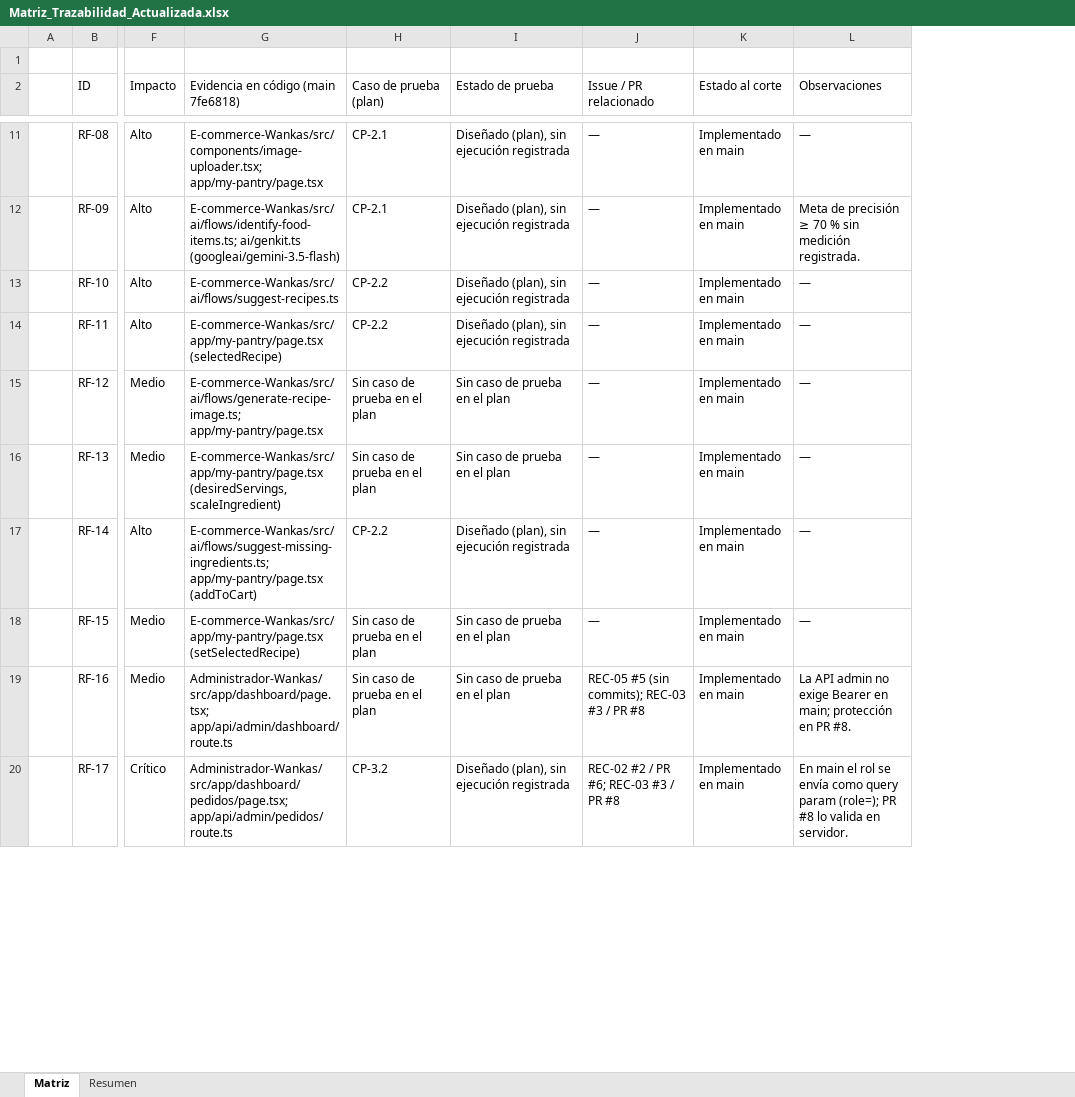
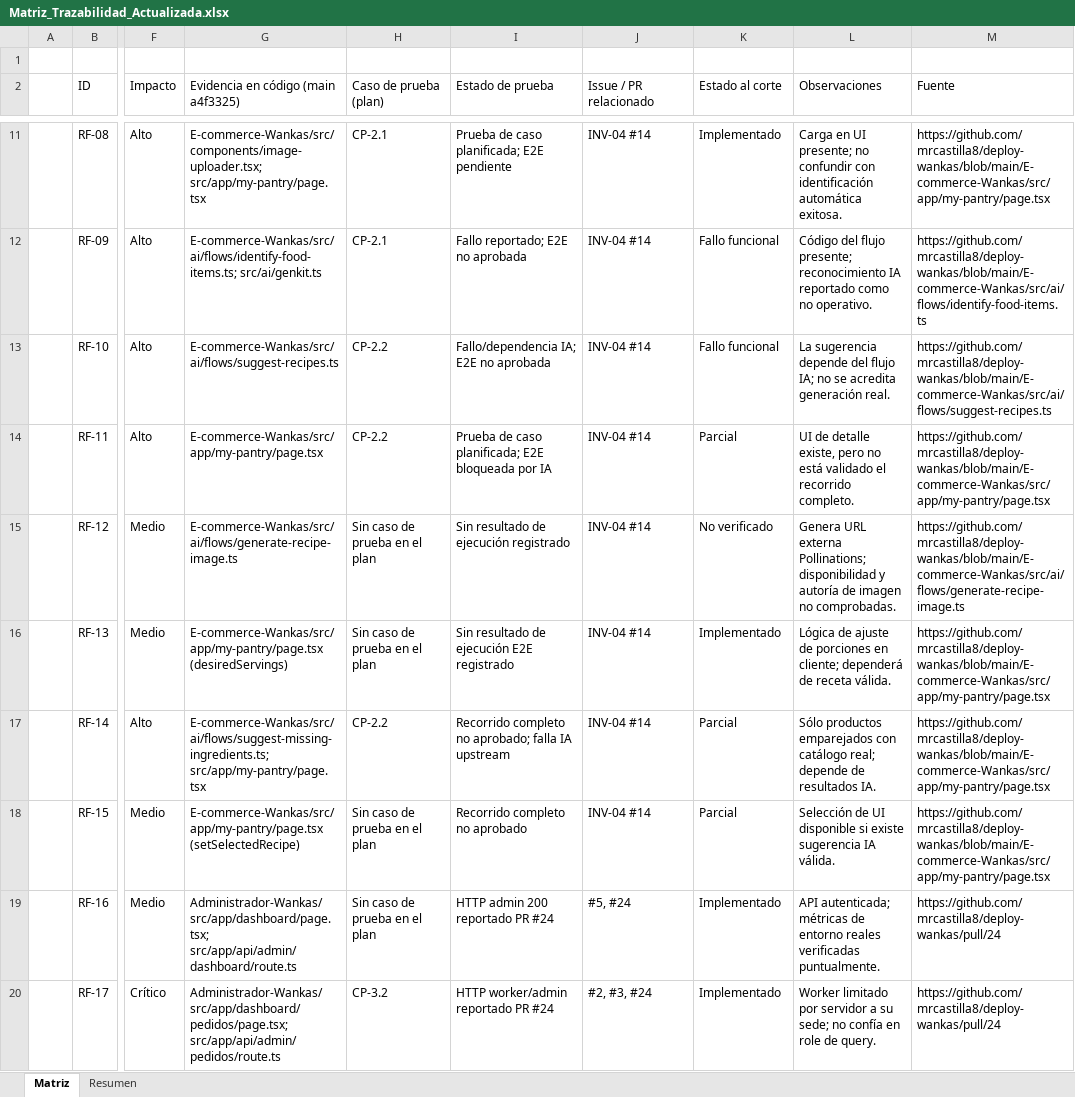
Before and after one commit to mrcastilla8/deploy-wankas, an Excel workbook: docs/entregables/Matriz_Trazabilidad_Actualizada.xlsx, sheet Matriz, drawn as a sheet; only a part is shown, gaps mark what is left out; values as stored, in another font and other column widths than the file's, no cell formats; conditional formats and table styles not drawn; removed rows and columns are numbered as before the commit, all else as after; the diff covers the shown part only; the diff names each change by its address in the sheet, - before the commit and + after, or states it on an @@ line.

```diff
--- a/docs/entregables/Matriz_Trazabilidad_Actualizada.xlsx (sheet Matriz)
+++ b/docs/entregables/Matriz_Trazabilidad_Actualizada.xlsx (sheet Matriz)
-column G, row 2: Evidencia en código (main 7fe6818); rows 11-20: E-commerce-Wankas/src/components/image-uploader.tsx; app/my-pantry/page.tsx | E-commerce-Wankas/src/ai/flows/identify-food-items.ts; ai/genkit.ts (googleai/gemini-3.5-flash) | E-commerce-Wankas/src/ai/flows/suggest-recipes.ts | E-commerce-Wankas/src/app/my-pantry/page.tsx (selectedRecipe) | E-commerce-Wankas/src/ai/flows/generate-recipe-image.ts; app/my-pantry/page.tsx | E-commerce-Wankas/src/app/my-pantry/page.tsx (desiredServings, scaleIngredient) | E-commerce-Wankas/src/ai/flows/suggest-missing-ingredients.ts; app/my-pantry/page.tsx (addToCart) | E-commerce-Wankas/src/app/my-pantry/page.tsx (setSelectedRecipe) | Administrador-Wankas/src/app/dashboard/page.tsx; app/api/admin/dashboard/route.ts | Administrador-Wankas/src/app/dashboard/pedidos/page.tsx; app/api/admin/pedidos/route.ts
+column G, row 2: Evidencia en código (main a4f3325); rows 11-20: E-commerce-Wankas/src/components/image-uploader.tsx; src/app/my-pantry/page.tsx | E-commerce-Wankas/src/ai/flows/identify-food-items.ts; src/ai/genkit.ts | E-commerce-Wankas/src/ai/flows/suggest-recipes.ts | E-commerce-Wankas/src/app/my-pantry/page.tsx | E-commerce-Wankas/src/ai/flows/generate-recipe-image.ts | E-commerce-Wankas/src/app/my-pantry/page.tsx (desiredServings) | E-commerce-Wankas/src/ai/flows/suggest-missing-ingredients.ts; src/app/my-pantry/page.tsx | E-commerce-Wankas/src/app/my-pantry/page.tsx (setSelectedRecipe) | Administrador-Wankas/src/app/dashboard/page.tsx; src/app/api/admin/dashboard/route.ts | Administrador-Wankas/src/app/dashboard/pedidos/page.tsx; src/app/api/admin/pedidos/route.ts
+column M (Fuente), rows 11-20: https://github.com/mrcastilla8/deploy-wankas/blob/main/E-commerce-Wankas/src/app/my-pantry/page.tsx | https://github.com/mrcastilla8/deploy-wankas/blob/main/E-commerce-Wankas/src/ai/flows/identify-food-items.ts | https://github.com/mrcastilla8/deploy-wankas/blob/main/E-commerce-Wankas/src/ai/flows/suggest-recipes.ts | https://github.com/mrcastilla8/deploy-wankas/blob/main/E-commerce-Wankas/src/app/my-pantry/page.tsx | https://github.com/mrcastilla8/deploy-wankas/blob/main/E-commerce-Wankas/src/ai/flows/generate-recipe-image.ts | https://github.com/mrcastilla8/deploy-wankas/blob/main/E-commerce-Wankas/src/app/my-pantry/page.tsx | https://github.com/mrcastilla8/deploy-wankas/blob/main/E-commerce-Wankas/src/app/my-pantry/page.tsx | https://github.com/mrcastilla8/deploy-wankas/blob/main/E-commerce-Wankas/src/app/my-pantry/page.tsx | https://github.com/mrcastilla8/deploy-wankas/pull/24 | https://github.com/mrcastilla8/deploy-wankas/pull/24
-I11 (Estado de prueba): Diseñado (plan), sin ejecución registrada
+I11 (Estado de prueba): Prueba de caso planificada; E2E pendiente
-J11:J18 (Issue / PR relacionado): —
+J11:J18 (Issue / PR relacionado): INV-04 #14
-K11 (Estado al corte): Implementado en main
+K11 (Estado al corte): Implementado
-L11 (Observaciones): —
+L11 (Observaciones): Carga en UI presente; no confundir con identificación automática exitosa.
-I12 (Estado de prueba): Diseñado (plan), sin ejecución registrada
+I12 (Estado de prueba): Fallo reportado; E2E no aprobada
-K12:K13 (Estado al corte): Implementado en main
+K12:K13 (Estado al corte): Fallo funcional
-L12 (Observaciones): Meta de precisión ≥ 70 % sin medición registrada.
+L12 (Observaciones): Código del flujo presente; reconocimiento IA reportado como no operativo.
-I13 (Estado de prueba): Diseñado (plan), sin ejecución registrada
+I13 (Estado de prueba): Fallo/dependencia IA; E2E no aprobada
-L13 (Observaciones): —
+L13 (Observaciones): La sugerencia depende del flujo IA; no se acredita generación real.
-I14 (Estado de prueba): Diseñado (plan), sin ejecución registrada
+I14 (Estado de prueba): Prueba de caso planificada; E2E bloqueada por IA
-K14 (Estado al corte): Implementado en main
+K14 (Estado al corte): Parcial
-L14 (Observaciones): —
+L14 (Observaciones): UI de detalle existe, pero no está validado el recorrido completo.
-I15 (Estado de prueba): Sin caso de prueba en el plan
+I15 (Estado de prueba): Sin resultado de ejecución registrado
-K15 (Estado al corte): Implementado en main
+K15 (Estado al corte): No verificado
-L15 (Observaciones): —
+L15 (Observaciones): Genera URL externa Pollinations; disponibilidad y autoría de imagen no comprobadas.
-I16 (Estado de prueba): Sin caso de prueba en el plan
+I16 (Estado de prueba): Sin resultado de ejecución E2E registrado
-K16 (Estado al corte): Implementado en main
+K16 (Estado al corte): Implementado
-L16 (Observaciones): —
+L16 (Observaciones): Lógica de ajuste de porciones en cliente; dependerá de receta válida.
-I17 (Estado de prueba): Diseñado (plan), sin ejecución registrada
+I17 (Estado de prueba): Recorrido completo no aprobado; falla IA upstream
-K17:K18 (Estado al corte): Implementado en main
+K17:K18 (Estado al corte): Parcial
-L17 (Observaciones): —
+L17 (Observaciones): Sólo productos emparejados con catálogo real; depende de resultados IA.
-I18 (Estado de prueba): Sin caso de prueba en el plan
+I18 (Estado de prueba): Recorrido completo no aprobado
-L18 (Observaciones): —
+L18 (Observaciones): Selección de UI disponible si existe sugerencia IA válida.
-I19 (Estado de prueba): Sin caso de prueba en el plan
+I19 (Estado de prueba): HTTP admin 200 reportado PR #24
-J19 (Issue / PR relacionado): REC-05 #5 (sin commits); REC-03 #3 / PR #8
+J19 (Issue / PR relacionado): #5, #24
-K19:K20 (Estado al corte): Implementado en main
+K19:K20 (Estado al corte): Implementado
-L19 (Observaciones): La API admin no exige Bearer en main; protección en PR #8.
+L19 (Observaciones): API autenticada; métricas de entorno reales verificadas puntualmente.
-I20 (Estado de prueba): Diseñado (plan), sin ejecución registrada
+I20 (Estado de prueba): HTTP worker/admin reportado PR #24
-J20 (Issue / PR relacionado): REC-02 #2 / PR #6; REC-03 #3 / PR #8
+J20 (Issue / PR relacionado): #2, #3, #24
-L20 (Observaciones): En main el rol se envía como query param (role=); PR #8 lo valida en servidor.
+L20 (Observaciones): Worker limitado por servidor a su sede; no confía en role de query.
```
Also changed, not shown: 109 edited cells elsewhere in this sheet, sheet Resumen, cell formats, formulas that keep their value, 2 other files.
